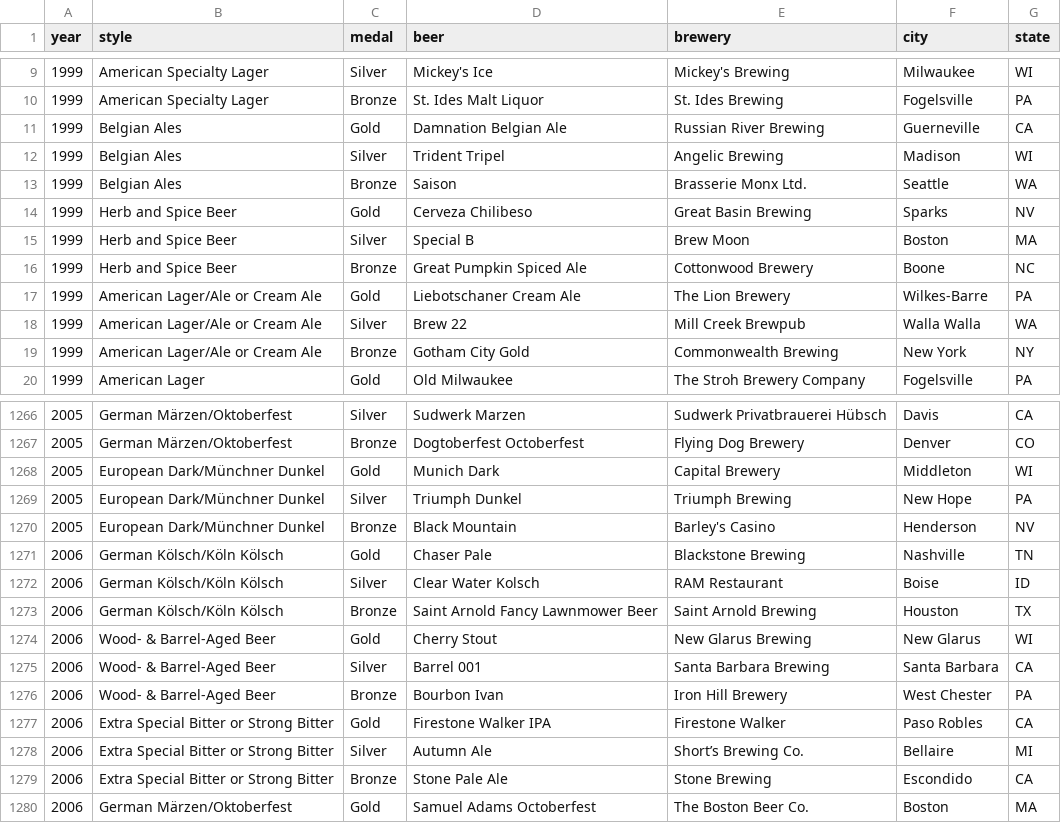
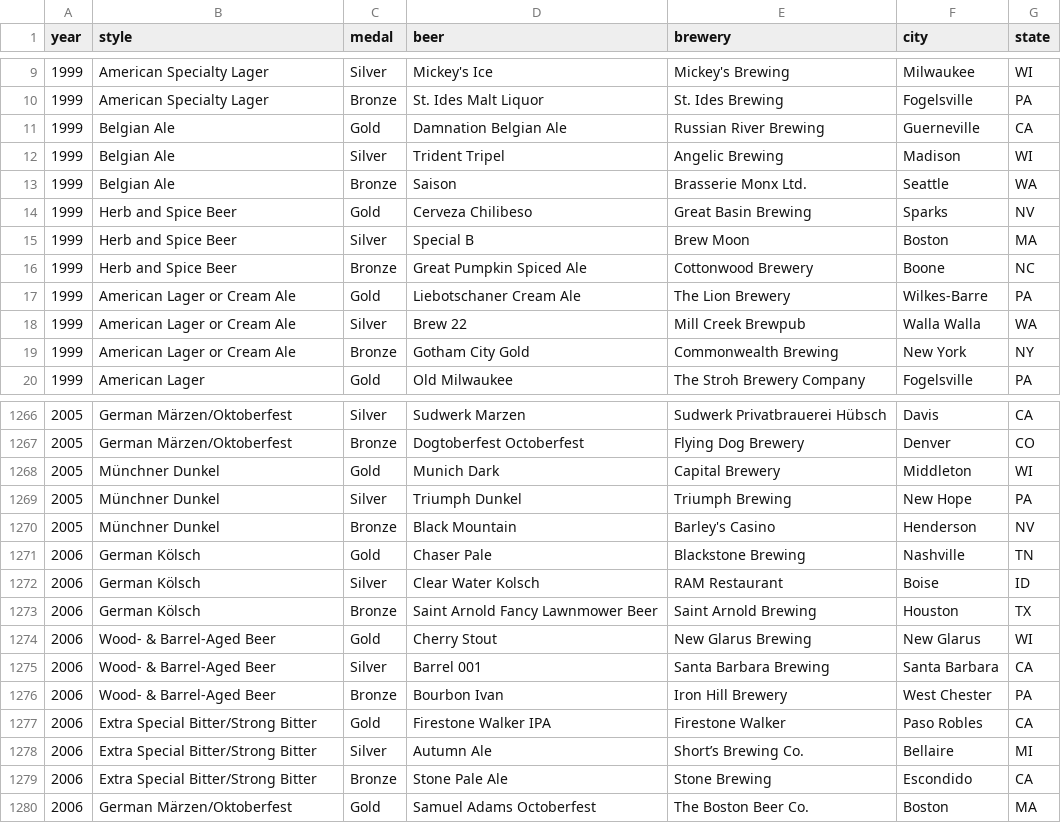
Before and after one commit to MattSchiller/GABF, a CSV file: public/json_data/awards.csv, drawn as a sheet; only a part is shown, gaps mark what is left out; the diff covers the shown part only.

```diff
--- a/public/json_data/awards.csv
+++ b/public/json_data/awards.csv
@@ -10,5 +10,5 @@ year,style,medal,beer,brewery,city,state
 1999,American Specialty Lager,Bronze,St. Ides Malt Liquor,St. Ides Brewing,Fogelsville,PA
-1999,Belgian Ales,Gold,Damnation Belgian Ale,Russian River Brewing,Guerneville,CA
-1999,Belgian Ales,Silver,Trident Tripel,Angelic Brewing,Madison,WI
-1999,Belgian Ales,Bronze,Saison,Brasserie Monx Ltd.,Seattle,WA
+1999,Belgian Ale,Gold,Damnation Belgian Ale,Russian River Brewing,Guerneville,CA
+1999,Belgian Ale,Silver,Trident Tripel,Angelic Brewing,Madison,WI
+1999,Belgian Ale,Bronze,Saison,Brasserie Monx Ltd.,Seattle,WA
 1999,Herb and Spice Beer,Gold,Cerveza Chilibeso,Great Basin Brewing,Sparks,NV
@@ -16,5 +16,5 @@ year,style,medal,beer,brewery,city,state
 1999,Herb and Spice Beer,Bronze,Great Pumpkin Spiced Ale,Cottonwood Brewery,Boone,NC
-1999,American Lager/Ale or Cream Ale,Gold,Liebotschaner Cream Ale,The Lion Brewery,Wilkes-Barre,PA
-1999,American Lager/Ale or Cream Ale,Silver,Brew 22,Mill Creek Brewpub,Walla Walla,WA
-1999,American Lager/Ale or Cream Ale,Bronze,Gotham City Gold,Commonwealth Brewing,New York,NY
+1999,American Lager or Cream Ale,Gold,Liebotschaner Cream Ale,The Lion Brewery,Wilkes-Barre,PA
+1999,American Lager or Cream Ale,Silver,Brew 22,Mill Creek Brewpub,Walla Walla,WA
+1999,American Lager or Cream Ale,Bronze,Gotham City Gold,Commonwealth Brewing,New York,NY
 1999,American Lager,Gold,Old Milwaukee,The Stroh Brewery Company,Fogelsville,PA
@@ -1267,8 +1267,8 @@ year,style,medal,beer,brewery,city,state
 2005,German Märzen/Oktoberfest,Bronze,Dogtoberfest Octoberfest,Flying Dog Brewery,Denver,CO
-2005,European Dark/Münchner Dunkel,Gold,Munich Dark,Capital Brewery,Middleton,WI
-2005,European Dark/Münchner Dunkel,Silver,Triumph Dunkel,Triumph Brewing,New Hope,PA
-2005,European Dark/Münchner Dunkel,Bronze,Black Mountain,Barley's Casino,Henderson,NV
-2006,German Kölsch/Köln Kölsch,Gold,Chaser Pale,Blackstone Brewing,Nashville,TN
-2006,German Kölsch/Köln Kölsch,Silver,Clear Water Kolsch,RAM Restaurant,Boise,ID
-2006,German Kölsch/Köln Kölsch,Bronze,Saint Arnold Fancy Lawnmower Beer,Saint Arnold Brewing,Houston,TX
+2005,Münchner Dunkel,Gold,Munich Dark,Capital Brewery,Middleton,WI
+2005,Münchner Dunkel,Silver,Triumph Dunkel,Triumph Brewing,New Hope,PA
+2005,Münchner Dunkel,Bronze,Black Mountain,Barley's Casino,Henderson,NV
+2006,German Kölsch,Gold,Chaser Pale,Blackstone Brewing,Nashville,TN
+2006,German Kölsch,Silver,Clear Water Kolsch,RAM Restaurant,Boise,ID
+2006,German Kölsch,Bronze,Saint Arnold Fancy Lawnmower Beer,Saint Arnold Brewing,Houston,TX
 2006,Wood- & Barrel-Aged Beer,Gold,Cherry Stout,New Glarus Brewing,New Glarus,WI
@@ -1276,5 +1276,5 @@ year,style,medal,beer,brewery,city,state
 2006,Wood- & Barrel-Aged Beer,Bronze,Bourbon Ivan,Iron Hill Brewery,West Chester,PA
-2006,Extra Special Bitter or Strong Bitter,Gold,Firestone Walker IPA,Firestone Walker,Paso Robles,CA
-2006,Extra Special Bitter or Strong Bitter,Silver,Autumn Ale,Short’s Brewing Co.,Bellaire,MI
-2006,Extra Special Bitter or Strong Bitter,Bronze,Stone Pale Ale,Stone Brewing,Escondido,CA
+2006,Extra Special Bitter/Strong Bitter,Gold,Firestone Walker IPA,Firestone Walker,Paso Robles,CA
+2006,Extra Special Bitter/Strong Bitter,Silver,Autumn Ale,Short’s Brewing Co.,Bellaire,MI
+2006,Extra Special Bitter/Strong Bitter,Bronze,Stone Pale Ale,Stone Brewing,Escondido,CA
 2006,German Märzen/Oktoberfest,Gold,Samuel Adams Octoberfest,The Boston Beer Co.,Boston,MA
```
Also changed, not shown: 141 edited cells elsewhere in this file, public/json_data/year_style_id_parents.csv.
